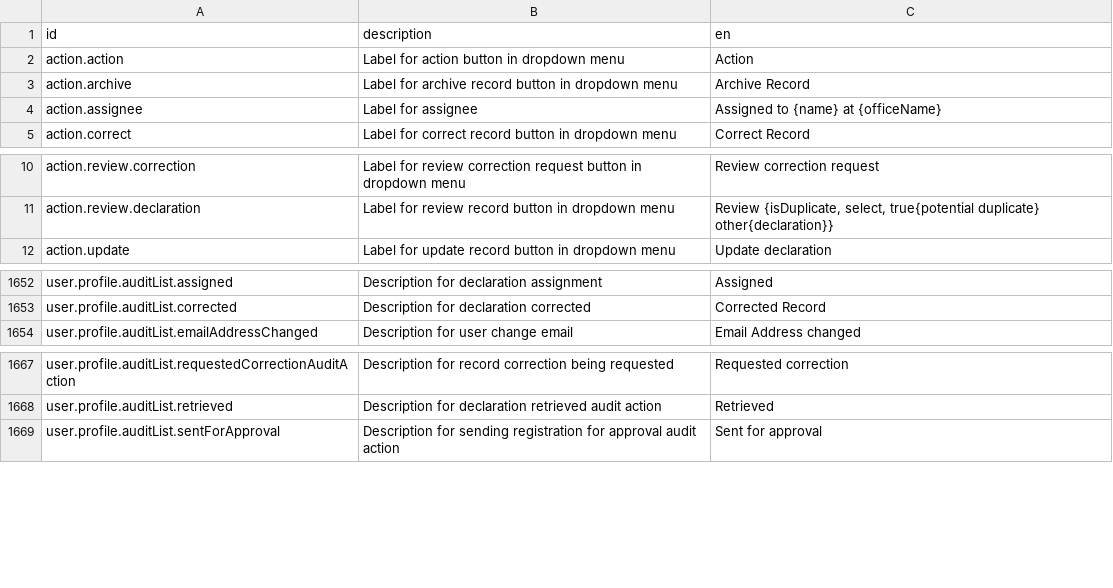
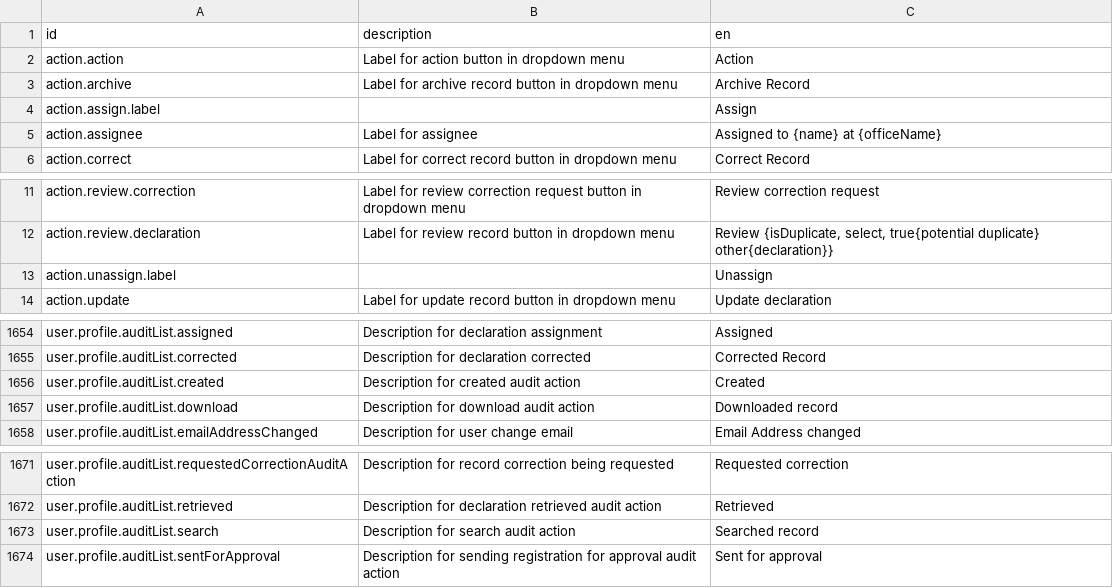
Before and after one commit to opencrvs/opencrvs-countryconfig, a CSV file: src/translations/core-en.csv, drawn as a sheet; only a part is shown, gaps mark what is left out; the diff names each change by its address in the sheet, - before the commit and + after, or states it on an @@ line.

```diff
--- a/src/translations/core-en.csv
+++ b/src/translations/core-en.csv
+row 4: action.assign.label |  | Assign
+row 13: action.unassign.label |  | Unassign
+row 1656: user.profile.auditList.created | Description for created audit action | Created
+row 1657: user.profile.auditList.download | Description for download audit action | Downloaded record
+row 1673: user.profile.auditList.search | Description for search audit action | Searched record
```
Also changed, not shown: src/translations/core-fr.csv.
